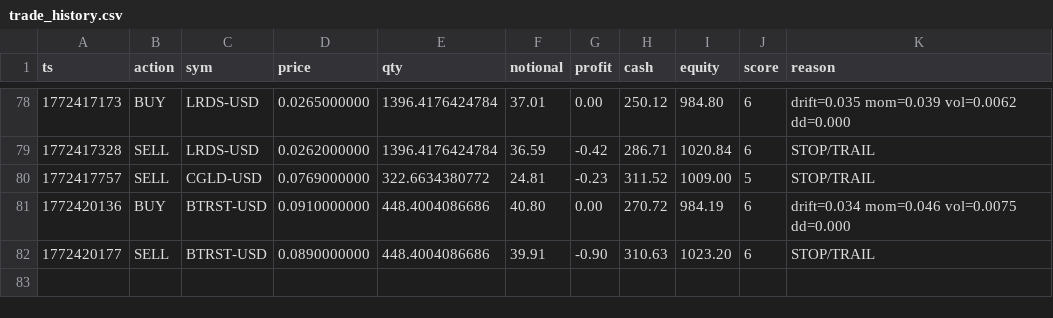
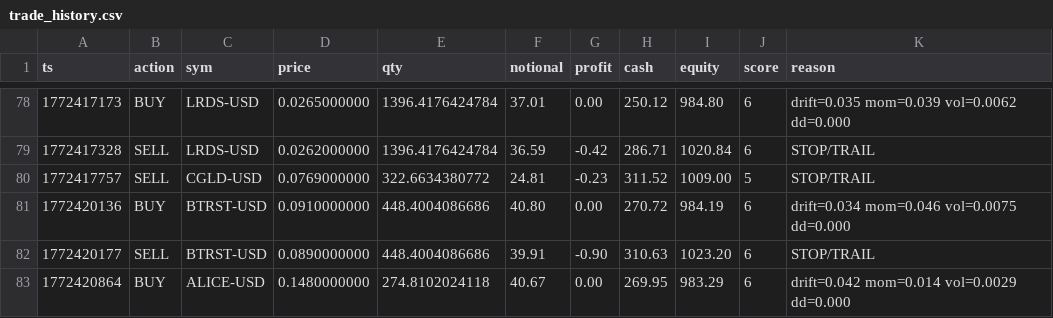
Before and after one commit to joshuadobbs056-ctrl/coin-sniper-data, a CSV file: trade_history.csv, drawn as a sheet; only a part is shown, gaps mark what is left out; the diff names each change by its address in the sheet, - before the commit and + after, or states it on an @@ line.

Commit message:
update trade_history.csv

```diff
--- a/trade_history.csv
+++ b/trade_history.csv
+row 83: 1772420864 | BUY | ALICE-USD | 0.1480000000 | 274.8102024118 | 40.67 | 0.00 | 269.95 | 983.29 | 6 | drift=0.042 mom=0.014 vol=0.0029 dd=0.000
```
